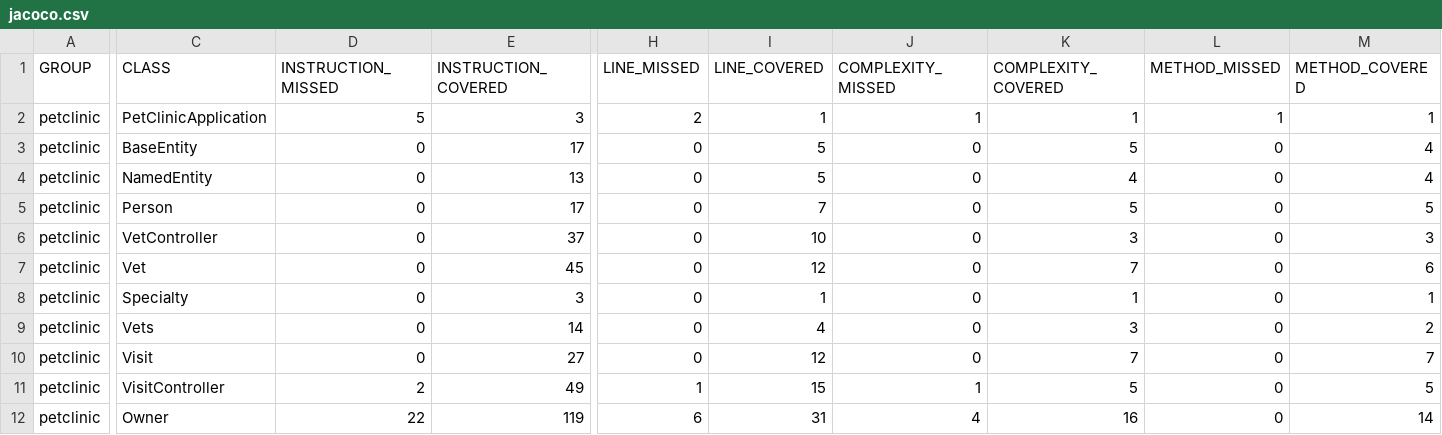
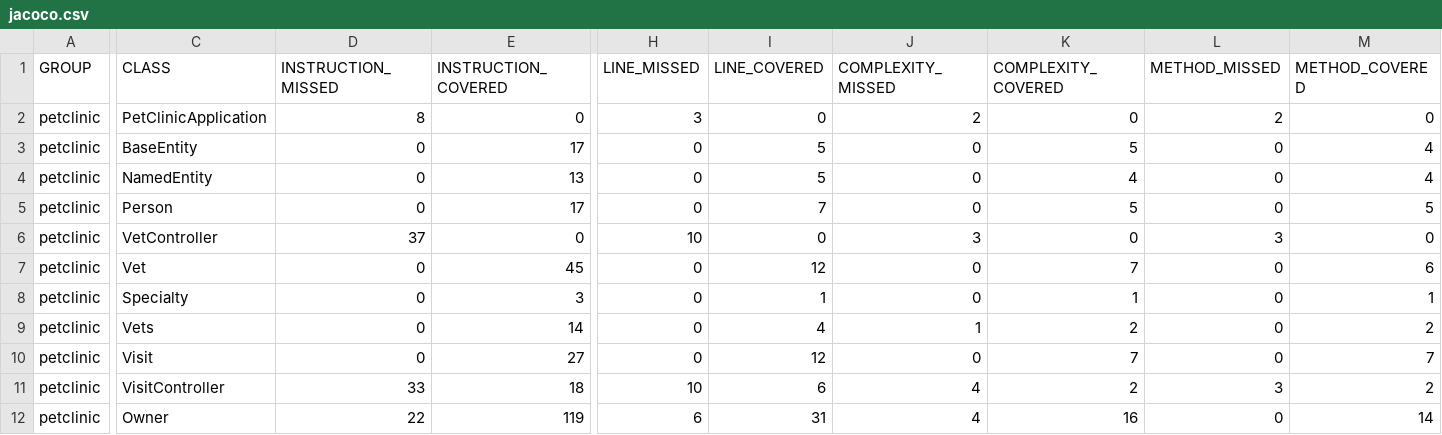
Before and after one commit to realmadrid/Spring-projects-spring-petclinic, a CSV file: jacoco.csv, drawn as a sheet; only a part is shown, gaps mark what is left out; the diff covers the shown part only; the diff names each change by its address in the sheet, - before the commit and + after, or states it on an @@ line.

Commit message:
Tests for "romain/inlining"
https://github.com/diffblue/cover/commit/8541d145d1

```diff
--- a/jacoco.csv
+++ b/jacoco.csv
-D2 (INSTRUCTION_MISSED): 5
+D2 (INSTRUCTION_MISSED): 8
-E2 (INSTRUCTION_COVERED): 3
+E2 (INSTRUCTION_COVERED): 0
-H2 (LINE_MISSED): 2
+H2 (LINE_MISSED): 3
-I2 (LINE_COVERED): 1
+I2 (LINE_COVERED): 0
-J2 (COMPLEXITY_MISSED): 1
+J2 (COMPLEXITY_MISSED): 2
-K2 (COMPLEXITY_COVERED): 1
+K2 (COMPLEXITY_COVERED): 0
-L2 (METHOD_MISSED): 1
+L2 (METHOD_MISSED): 2
-M2 (METHOD_COVERED): 1
+M2 (METHOD_COVERED): 0
-D6 (INSTRUCTION_MISSED): 0
+D6 (INSTRUCTION_MISSED): 37
-E6 (INSTRUCTION_COVERED): 37
+E6 (INSTRUCTION_COVERED): 0
-H6 (LINE_MISSED): 0
+H6 (LINE_MISSED): 10
-I6 (LINE_COVERED): 10
+I6 (LINE_COVERED): 0
-J6 (COMPLEXITY_MISSED): 0
+J6 (COMPLEXITY_MISSED): 3
-K6 (COMPLEXITY_COVERED): 3
+K6 (COMPLEXITY_COVERED): 0
-L6 (METHOD_MISSED): 0
+L6 (METHOD_MISSED): 3
-M6 (METHOD_COVERED): 3
+M6 (METHOD_COVERED): 0
-J9 (COMPLEXITY_MISSED): 0
+J9 (COMPLEXITY_MISSED): 1
-K9 (COMPLEXITY_COVERED): 3
+K9 (COMPLEXITY_COVERED): 2
-D11 (INSTRUCTION_MISSED): 2
+D11 (INSTRUCTION_MISSED): 33
-E11 (INSTRUCTION_COVERED): 49
+E11 (INSTRUCTION_COVERED): 18
-H11 (LINE_MISSED): 1
+H11 (LINE_MISSED): 10
-I11 (LINE_COVERED): 15
+I11 (LINE_COVERED): 6
-J11 (COMPLEXITY_MISSED): 1
+J11 (COMPLEXITY_MISSED): 4
-K11 (COMPLEXITY_COVERED): 5
+K11 (COMPLEXITY_COVERED): 2
-L11 (METHOD_MISSED): 0
+L11 (METHOD_MISSED): 3
-M11 (METHOD_COVERED): 5
+M11 (METHOD_COVERED): 2
```
Also changed, not shown: 52 edited cells elsewhere in this file, 9 other files.
